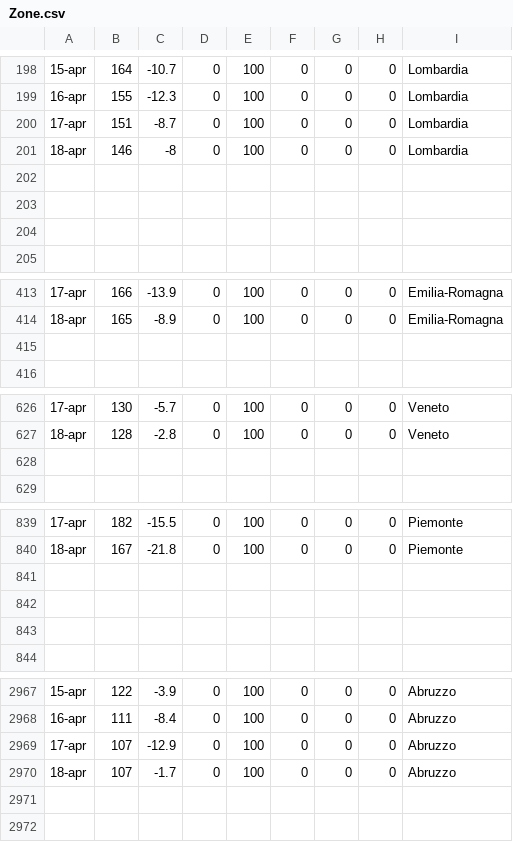
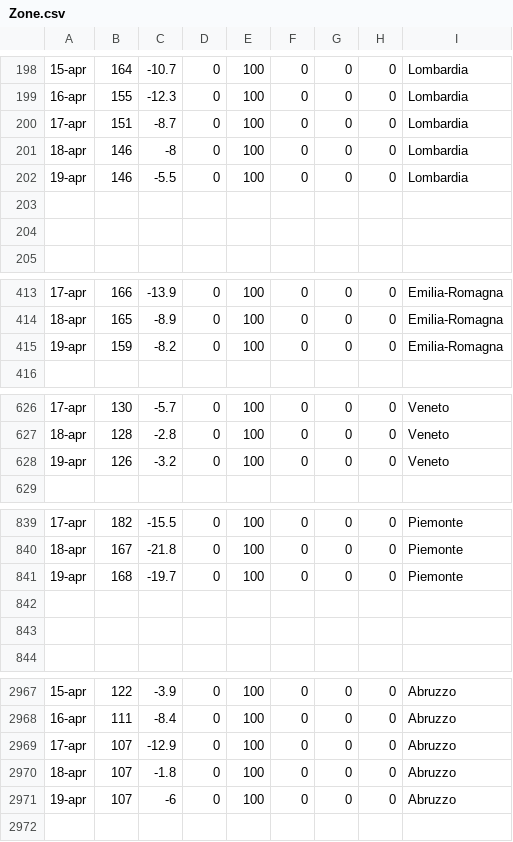
Before and after one commit to Paulsword/PilloleOttimismo, a CSV file: Zone.csv, drawn as a sheet; only a part is shown, gaps mark what is left out; the diff covers the shown part only.

```diff
--- a/Zone.csv
+++ b/Zone.csv
@@ -201,3 +201,3 @@
 18-apr,146,-8,0,100,0,0,0,Lombardia
-,,,,,,,,
+19-apr,146,-5.5,0,100,0,0,0,Lombardia
 ,,,,,,,,
@@ -414,3 +414,3 @@
 18-apr,165,-8.9,0,100,0,0,0,Emilia-Romagna
-,,,,,,,,
+19-apr,159,-8.2,0,100,0,0,0,Emilia-Romagna
 ,,,,,,,,
@@ -627,3 +627,3 @@
 18-apr,128,-2.8,0,100,0,0,0,Veneto
-,,,,,,,,
+19-apr,126,-3.2,0,100,0,0,0,Veneto
 ,,,,,,,,
@@ -840,3 +840,3 @@
 18-apr,167,-21.8,0,100,0,0,0,Piemonte
-,,,,,,,,
+19-apr,168,-19.7,0,100,0,0,0,Piemonte
 ,,,,,,,,
@@ -2969,4 +2969,4 @@
 17-apr,107,-12.9,0,100,0,0,0,Abruzzo
-18-apr,107,-1.7,0,100,0,0,0,Abruzzo
-,,,,,,,,
+18-apr,107,-1.8,0,100,0,0,0,Abruzzo
+19-apr,107,-6,0,100,0,0,0,Abruzzo
 ,,,,,,,,
```
Also changed, not shown: 1 added row and 135 edited cells elsewhere in this file, Andamento Positivi.csv, Andamento TI e ricoveri.csv, 31 other files.
